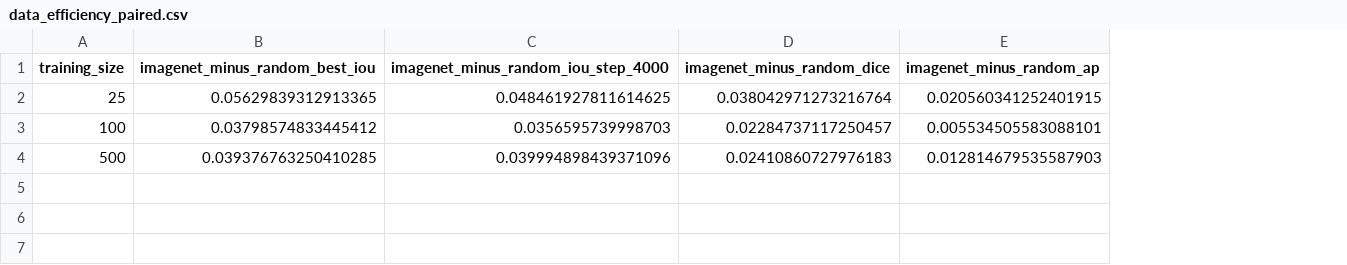
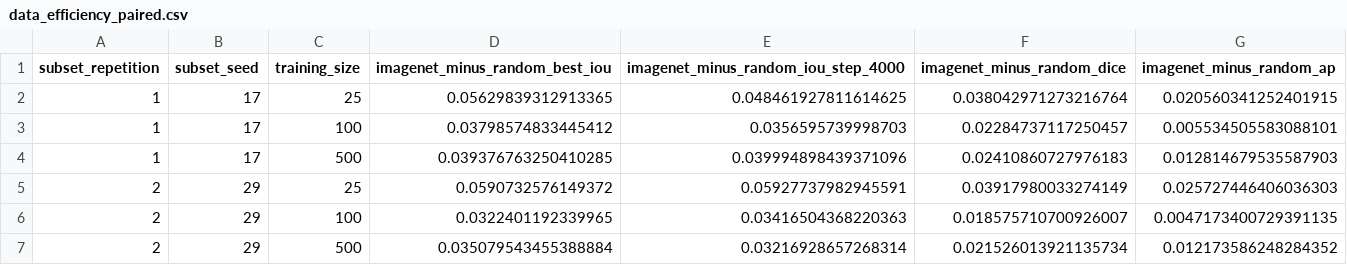
Before and after one commit to manuelmiddendorf/data-efficient-roof-segmentation, a CSV file: reports/data_efficiency_paired.csv, drawn as a sheet; the diff names each change by its address in the sheet, - before the commit and + after, or states it on an @@ line.

```diff
--- a/reports/data_efficiency_paired.csv
+++ b/reports/data_efficiency_paired.csv
+column A (subset_repetition), rows 2-4: all 1
+column B (subset_seed), rows 2-4: all 17
+row 5: 2 | 29 | 25 | 0.0590732576149372 | 0.05927737982945591 | 0.03917980033274149 | 0.025727446406036303
+row 6: 2 | 29 | 100 | 0.0322401192339965 | 0.03416504368220363 | 0.018575710700926007 | 0.0047173400729391135
+row 7: 2 | 29 | 500 | 0.035079543455388884 | 0.03216928657268314 | 0.021526013921135734 | 0.012173586248284352
```
Also changed, not shown: reports/data_efficiency_results.csv, 19 other files.
